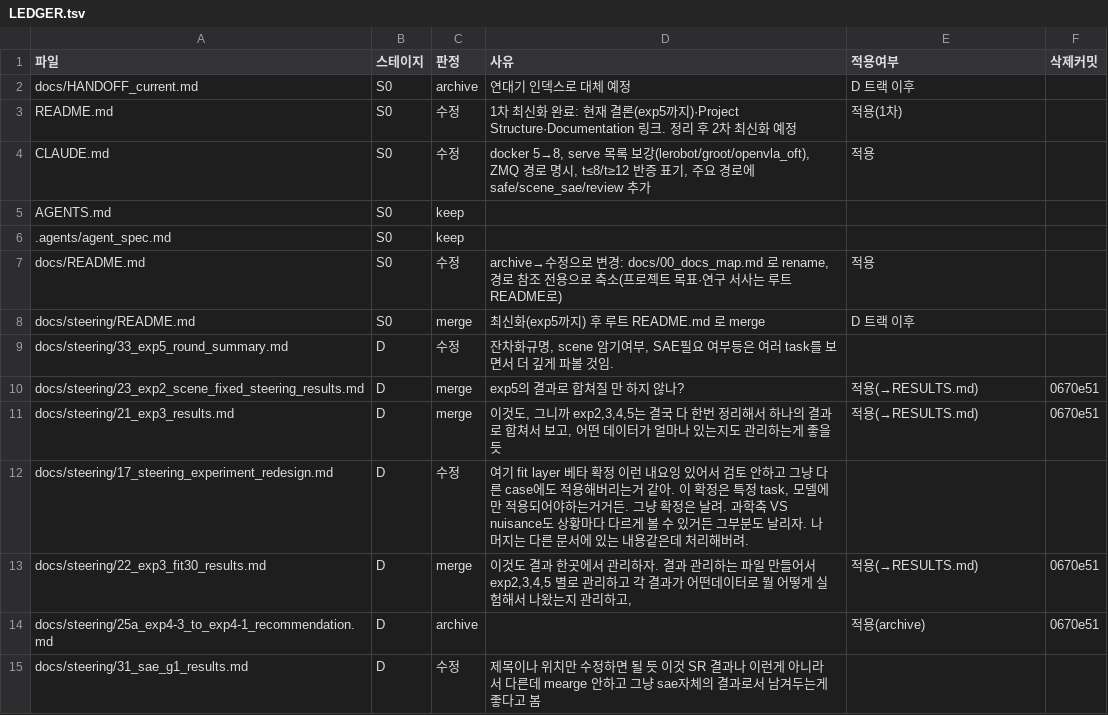
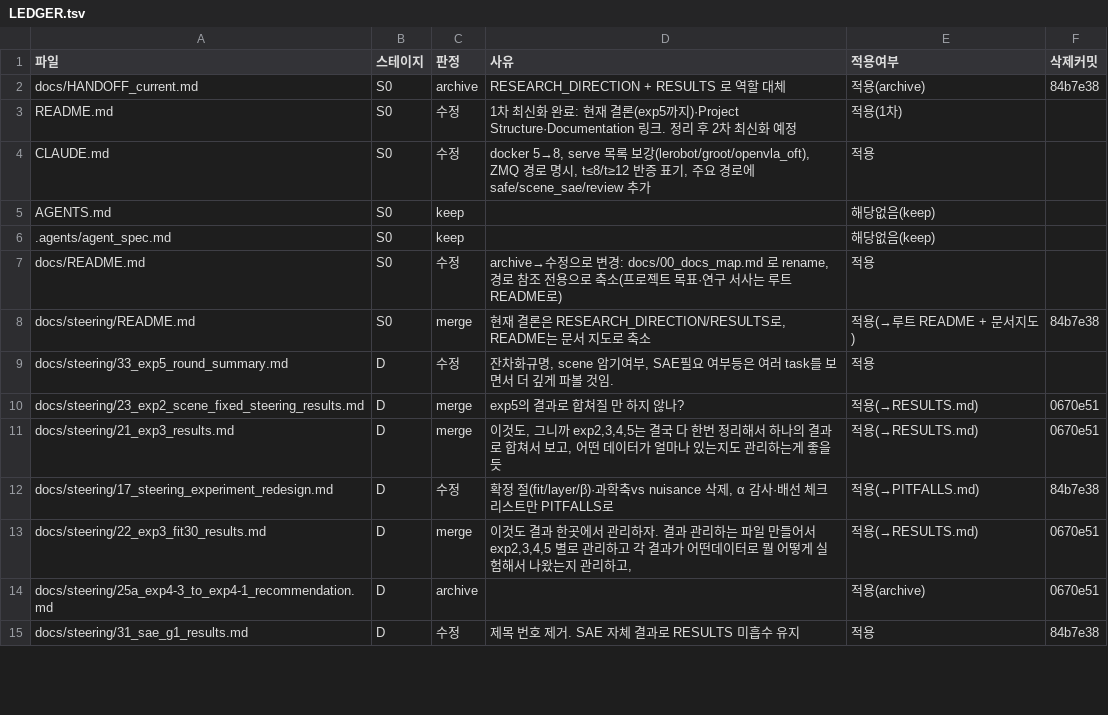
Before and after one commit to hanyangtae/temporal_vla, a TSV file: docs/review/LEDGER.tsv, drawn as a sheet; only a part is shown; the diff covers the shown part only.

```diff
--- a/docs/review/LEDGER.tsv
+++ b/docs/review/LEDGER.tsv
@@ -1,15 +1,15 @@
 파일	스테이지	판정	사유	적용여부	삭제커밋
-docs/HANDOFF_current.md	S0	archive	연대기 인덱스로 대체 예정	D 트랙 이후	
+docs/HANDOFF_current.md	S0	archive	RESEARCH_DIRECTION + RESULTS 로 역할 대체	적용(archive)	84b7e38
 README.md	S0	수정	1차 최신화 완료: 현재 결론(exp5까지)·Project Structure·Documentation 링크. 정리 후 2차 최신화 예정	적용(1차)	
 CLAUDE.md	S0	수정	docker 5→8, serve 목록 보강(lerobot/groot/openvla_oft), ZMQ 경로 명시, t≤8/t≥12 반증 표기, 주요 경로에 safe/scene_sae/review 추가	적용	
-AGENTS.md	S0	keep			
-.agents/agent_spec.md	S0	keep			
+AGENTS.md	S0	keep		해당없음(keep)	
+.agents/agent_spec.md	S0	keep		해당없음(keep)	
 docs/README.md	S0	수정	archive→수정으로 변경: docs/00_docs_map.md 로 rename, 경로 참조 전용으로 축소(프로젝트 목표·연구 서사는 루트 README로)	적용	
-docs/steering/README.md	S0	merge	최신화(exp5까지) 후 루트 README.md 로 merge	D 트랙 이후	
-docs/steering/33_exp5_round_summary.md	D	수정	잔차화규명, scene 암기여부, SAE필요 여부등은 여러 task를 보면서 더 깊게 파볼 것임. 		
+docs/steering/README.md	S0	merge	"현재 결론"은 RESEARCH_DIRECTION/RESULTS로, README는 문서 지도로 축소	적용(→루트 README + 문서지도)	84b7e38
+docs/steering/33_exp5_round_summary.md	D	수정	잔차화규명, scene 암기여부, SAE필요 여부등은 여러 task를 보면서 더 깊게 파볼 것임. 	적용	
 docs/steering/23_exp2_scene_fixed_steering_results.md	D	merge	exp5의 결과로 합쳐질 만 하지 않나?	적용(→RESULTS.md)	0670e51
 docs/steering/21_exp3_results.md	D	merge	이것도, 그니까 exp2,3,4,5는 결국 다 한번 정리해서 하나의 결과로 합쳐서 보고, 어떤 데이터가 얼마나 있는지도 관리하는게 좋을듯	적용(→RESULTS.md)	0670e51
-docs/steering/17_steering_experiment_redesign.md	D	수정	여기 fit layer 베타 확정 이런 내요잉 있어서 검토 안하고 그냥 다른 case에도 적용해버리는거 같아. 이 확정은 특정 task, 모델에만 적용되어야하는거거든. 그냥 확정은 날려. 과학축 VS nuisance도 상황마다 다르게 볼 수 있거든 그부분도 날리자. 나머지는 다른 문서에 있는 내용같은데 처리해버려. 		
+docs/steering/17_steering_experiment_redesign.md	D	수정	확정 절(fit/layer/β)·과학축vs nuisance 삭제, α 감사·배선 체크리스트만 PITFALLS로	적용(→PITFALLS.md)	84b7e38
 docs/steering/22_exp3_fit30_results.md	D	merge	이것도 결과 한곳에서 관리하자. 결과 관리하는 파일 만들어서 exp2,3,4,5 별로 관리하고 각 결과가 어떤데이터로 뭘 어떻게 실험해서 나왔는지 관리하고, 	적용(→RESULTS.md)	0670e51
 docs/steering/25a_exp4-3_to_exp4-1_recommendation.md	D	archive		적용(archive)	0670e51
-docs/steering/31_sae_g1_results.md	D	수정	제목이나 위치만 수정하면 될 듯  이것 SR 결과나 이런게 아니라서 다른데 mearge 안하고 그냥 sae자체의 결과로서 남겨두는게 좋다고 봄		
+docs/steering/31_sae_g1_results.md	D	수정	제목 번호 제거. SAE 자체 결과로 RESULTS 미흡수 유지	적용	84b7e38
```
Also changed, not shown: 35 edited cells elsewhere in this file, 26 other files.
